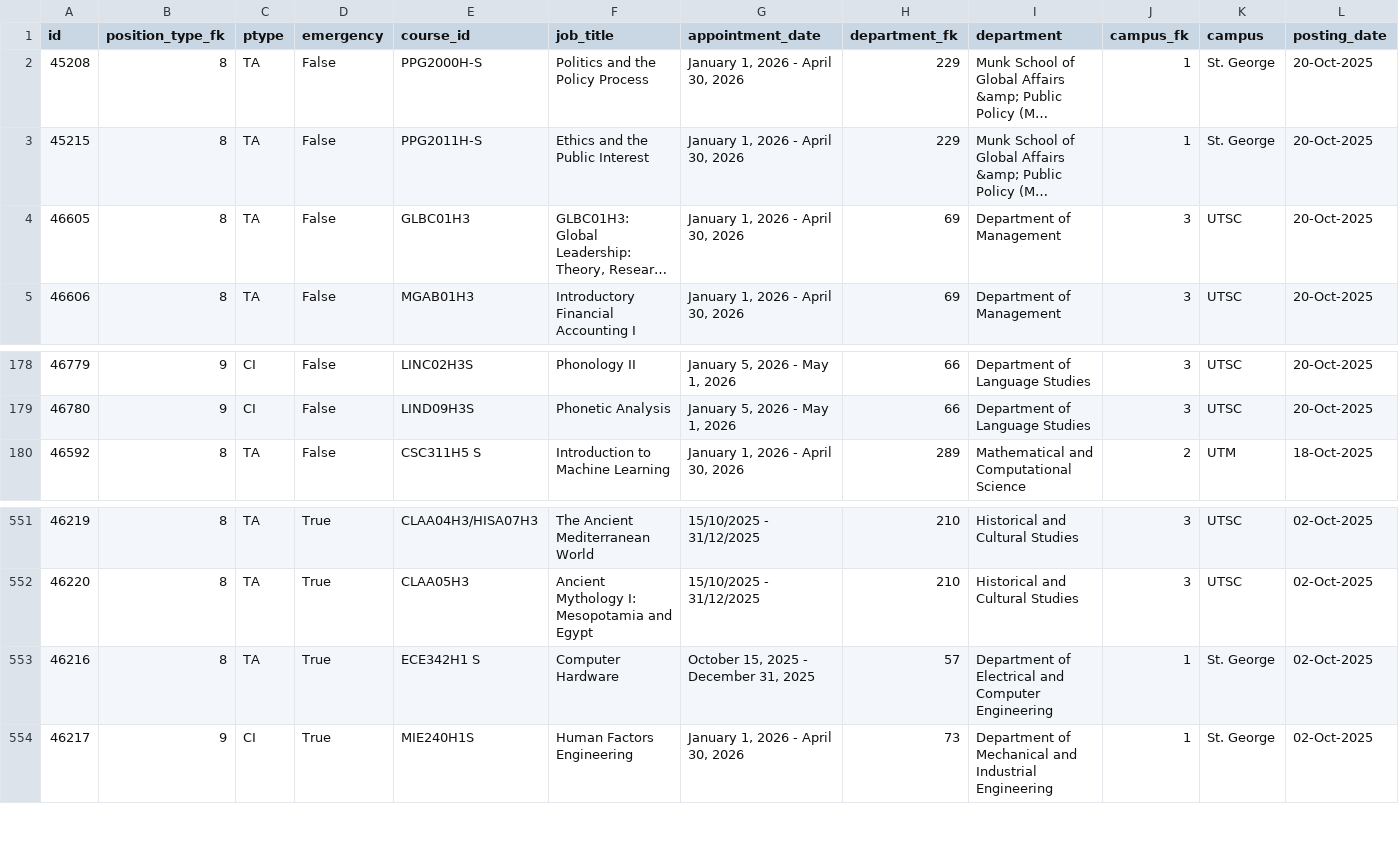
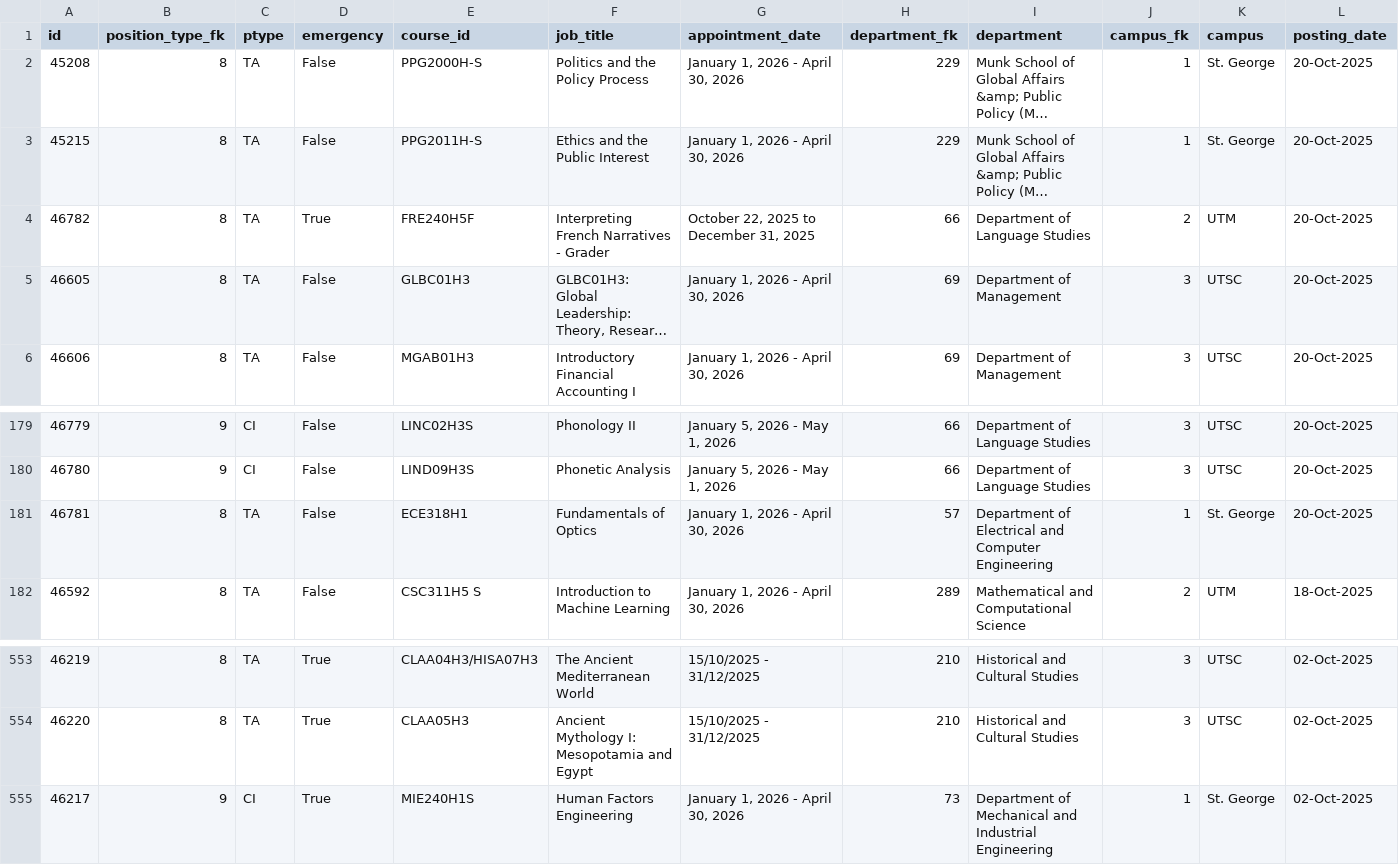
Before and after one commit to Nathan903/unit1.hrandequity.utoronto.ca, a CSV file: result.csv, drawn as a sheet; only a part is shown, gaps mark what is left out; long unchanged cells end in …; removed rows and columns are numbered as before the commit, all else as after; rows hold the shown columns only; the diff names each change by its address in the sheet, - before the commit and + after, or states it on an @@ line.

```diff
--- a/result.csv
+++ b/result.csv
+row 4: 46782 | 8 | TA | True | FRE240H5F | Interpreting French Narratives - Grader | October 22, 2025 to December 31, 2025 | 66 | Department of Language Studies | 2 | UTM | 20-Oct-2025
+row 181: 46781 | 8 | TA | False | ECE318H1 | Fundamentals of Optics | January 1, 2026 - April 30, 2026 | 57 | Department of Electrical and Computer Engineering | 1 | St. George | 20-Oct-2025
-row 553: 46216 | 8 | TA | True | ECE342H1 S | Computer Hardware | October 15, 2025 - December 31, 2025 | 57 | Department of Electrical and Computer Engineering | 1 | St. George | 02-Oct-2025
```
Also changed, not shown: 1 other file.
